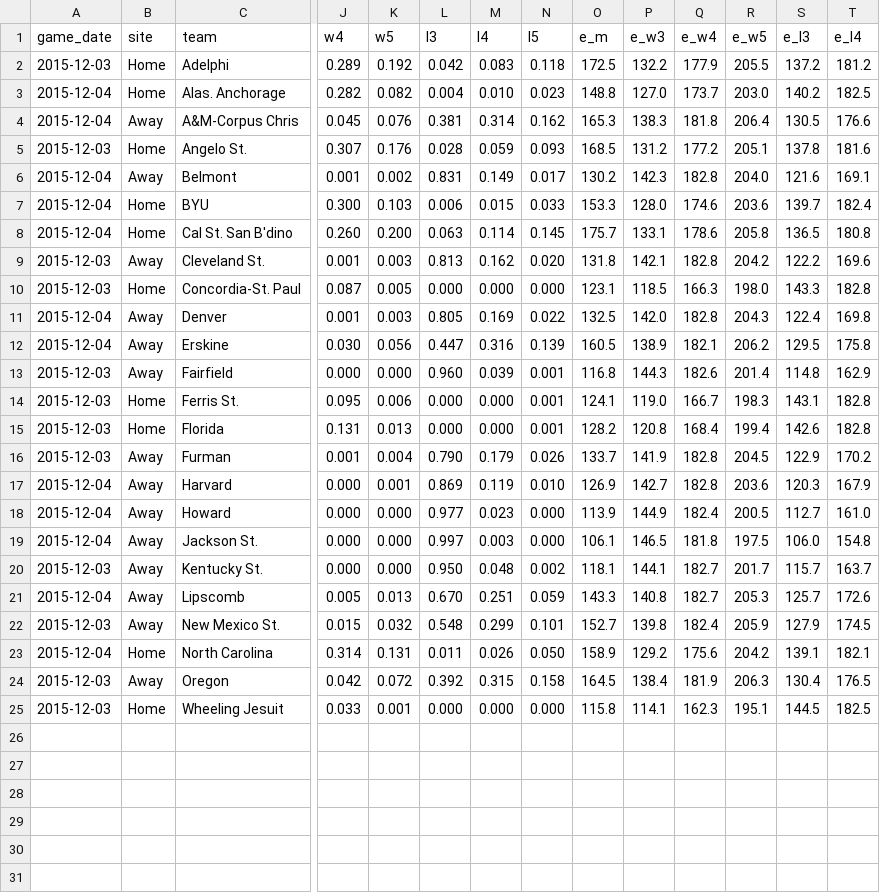
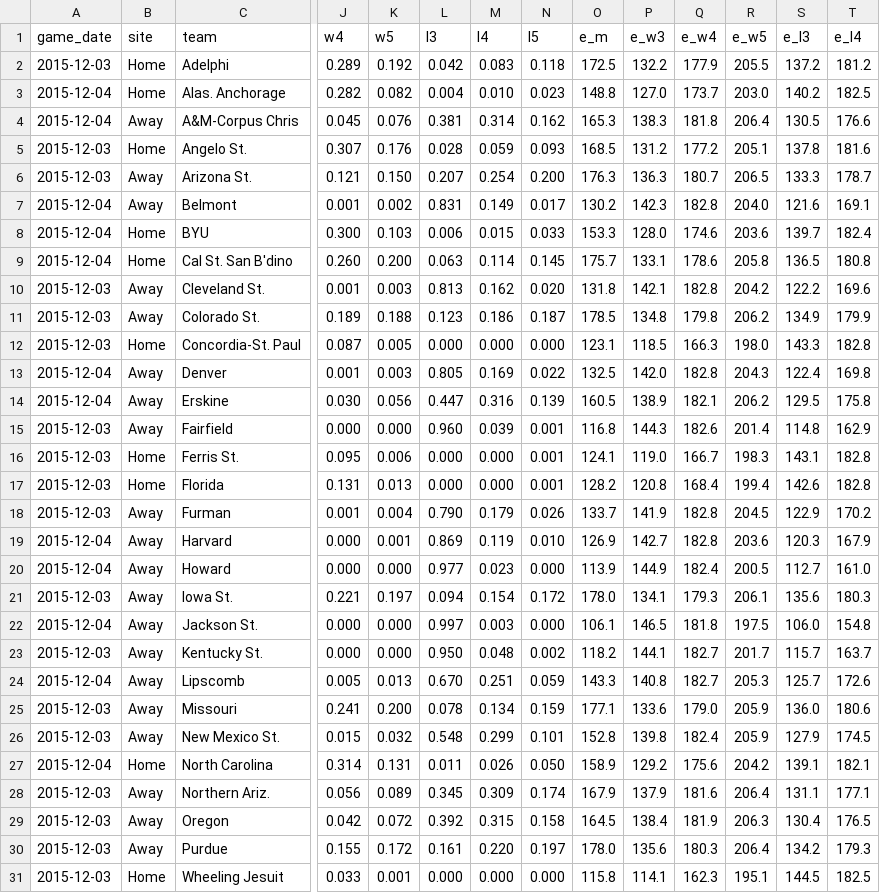
Before and after one commit to octonion/volleyball-w, a CSV file: ncaa_pbp/python/predict_weekly.csv, drawn as a sheet; only a part is shown, gaps mark what is left out; addresses are those after the commit; rows hold the shown columns only; the diff names each change by its address in the sheet, - before the commit and + after, or states it on an @@ line.

Commit message:
NCAA women's volleyball update.

```diff
--- a/ncaa_pbp/python/predict_weekly.csv
+++ b/ncaa_pbp/python/predict_weekly.csv
+row 6: 2015-12-03 | Away | Arizona St. | 0.121 | 0.150 | 0.207 | 0.254 | 0.200 | 176.3 | 136.3 | 180.7 | 206.5 | 133.3 | 178.7
+row 11: 2015-12-03 | Away | Colorado St. | 0.189 | 0.188 | 0.123 | 0.186 | 0.187 | 178.5 | 134.8 | 179.8 | 206.2 | 134.9 | 179.9
+row 21: 2015-12-03 | Away | Iowa St. | 0.221 | 0.197 | 0.094 | 0.154 | 0.172 | 178.0 | 134.1 | 179.3 | 206.1 | 135.6 | 180.3
-O23 (e_m): 118.1
+O23 (e_m): 118.2
+row 25: 2015-12-03 | Away | Missouri | 0.241 | 0.200 | 0.078 | 0.134 | 0.159 | 177.1 | 133.6 | 179.0 | 205.9 | 136.0 | 180.6
-O26 (e_m): 152.7
+O26 (e_m): 152.8
+row 28: 2015-12-03 | Away | Northern Ariz. | 0.056 | 0.089 | 0.345 | 0.309 | 0.174 | 167.9 | 137.9 | 181.6 | 206.4 | 131.1 | 177.1
+row 30: 2015-12-03 | Away | Purdue | 0.155 | 0.172 | 0.161 | 0.220 | 0.197 | 178.0 | 135.6 | 180.3 | 206.4 | 134.2 | 179.3
```
Also changed, not shown: ncaa_pbp/sos/current_ranking.csv, 6 other files.
